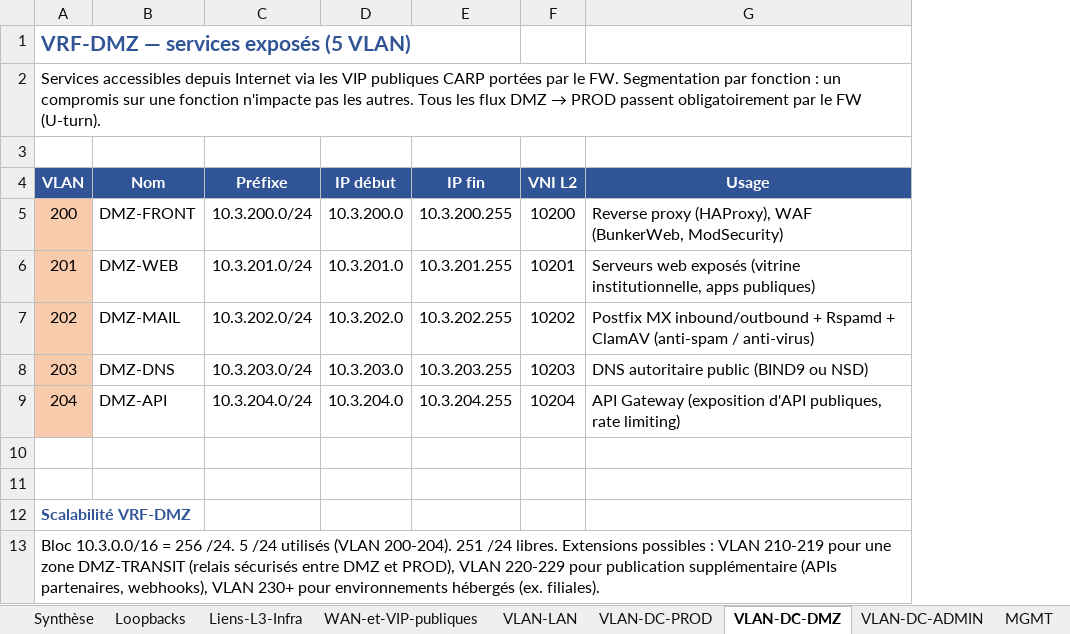
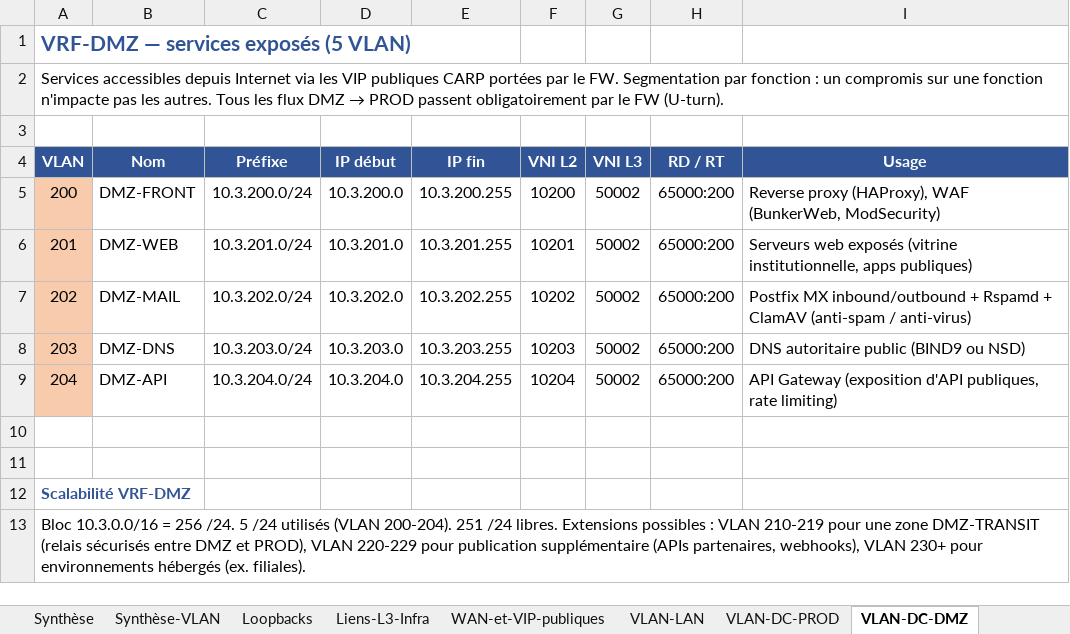
Before and after one commit to egoMasa/HomeLab, an Excel workbook: plan_adressage.xlsx, sheet VLAN-DC-DMZ, drawn as a sheet; values as stored, in another font and other column widths than the file's, no borders; the diff names each change by its address in the sheet, - before the commit and + after, or states it on an @@ line.

```diff
--- a/plan_adressage.xlsx (sheet VLAN-DC-DMZ)
+++ b/plan_adressage.xlsx (sheet VLAN-DC-DMZ)
+sheet tab: Synthèse-VLAN
+column G (VNI L3), rows 5-9: all 50002
+column H (RD / RT), rows 5-9: all 65000:200
```
Also changed, not shown: sheet VLAN-DC-PROD, sheet VLAN-DC-ADMIN, cartographie.xlsx, 3 other files.
